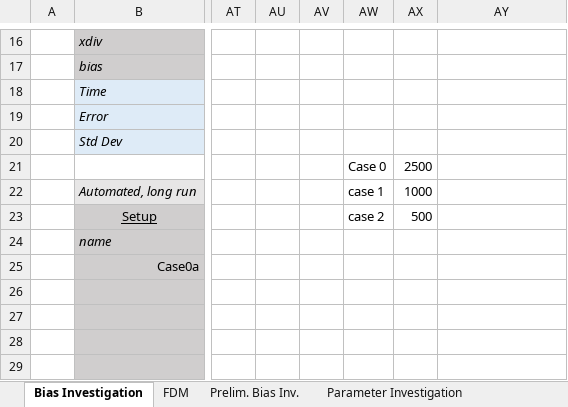
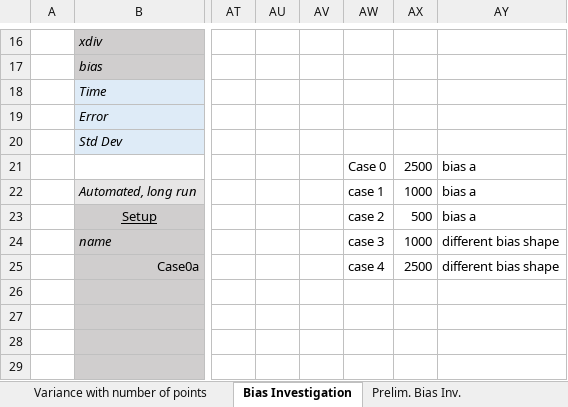
Before and after one commit to JLFlorido/MiniProject_Burgers, an Excel workbook: results/General Sheet.xlsx, sheet Bias Investigation, drawn as a sheet; only a part is shown, gaps mark what is left out; values as stored, in another font and other column widths than the file's, no borders; charts and pictures not drawn; the diff names each change by its address in the sheet, - before the commit and + after, or states it on an @@ line.

Commit message:
Finishing Rate Investigation next

```diff
--- a/results/General Sheet.xlsx (sheet Bias Investigation)
+++ b/results/General Sheet.xlsx (sheet Bias Investigation)
+sheet tab: Variance with number of points
-AY21:AY23: (empty)
+AY21:AY23: bias a
-AW24: (empty)
+AW24: case 3
-AX24: (empty)
+AX24: 1000
-AY24:AY25: (empty)
+AY24:AY25: different bias shape
-AW25: (empty)
+AW25: case 4
-AX25: (empty)
+AX25: 2500
```
Also changed, not shown: other sheet tabs, charts or pictures, 3 other files.
